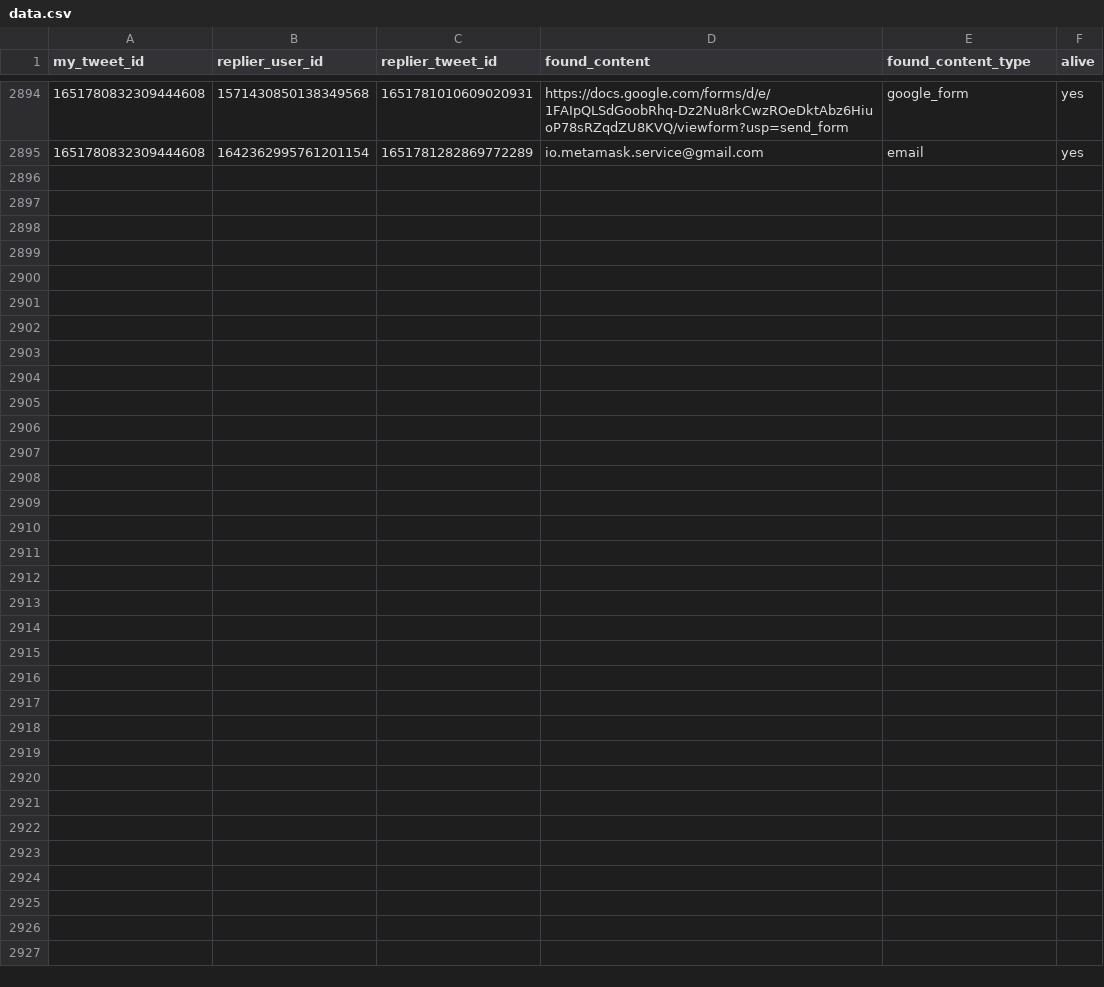
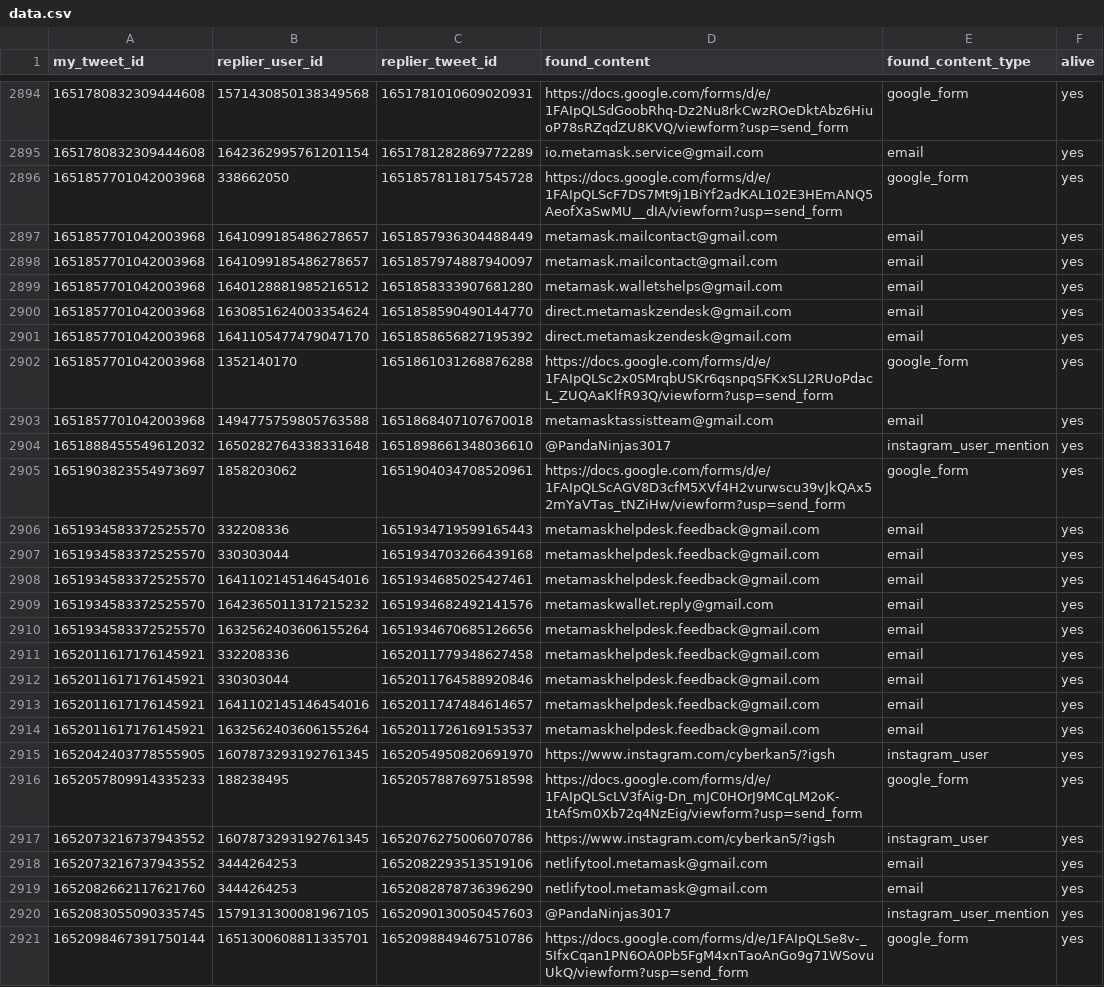
Before and after one commit to thefightagainstmalware/CatPhish, a CSV file: data.csv, drawn as a sheet; only a part is shown, gaps mark what is left out; the diff names each change by its address in the sheet, - before the commit and + after, or states it on an @@ line.

Commit message:
Automated commit

```diff
--- a/data.csv
+++ b/data.csv
+row 2896: 1651857701042003968 | 338662050 | 1651857811817545728 | https://docs.google.com/forms/d/e/1FAIpQLScF7DS7Mt9j1BiYf2adKAL102E3HEmANQ5AeofXaSwMU__dIA/viewform?usp=send_form | google_form | yes
+row 2897: 1651857701042003968 | 1641099185486278657 | 1651857936304488449 | metamask.mailcontact@gmail.com | email | yes
+row 2898: 1651857701042003968 | 1641099185486278657 | 1651857974887940097 | metamask.mailcontact@gmail.com | email | yes
+row 2899: 1651857701042003968 | 1640128881985216512 | 1651858333907681280 | metamask.walletshelps@gmail.com | email | yes
+row 2900: 1651857701042003968 | 1630851624003354624 | 1651858590490144770 | direct.metamaskzendesk@gmail.com | email | yes
+row 2901: 1651857701042003968 | 1641105477479047170 | 1651858656827195392 | direct.metamaskzendesk@gmail.com | email | yes
+row 2902: 1651857701042003968 | 1352140170 | 1651861031268876288 | https://docs.google.com/forms/d/e/1FAIpQLSc2x0SMrqbUSKr6qsnpqSFKxSLI2RUoPdacL_ZUQAaKlfR93Q/viewform?usp=send_form | google_form | yes
+row 2903: 1651857701042003968 | 1494775759805763588 | 1651868407107670018 | metamasktassistteam@gmail.com | email | yes
+row 2904: 1651888455549612032 | 1650282764338331648 | 1651898661348036610 | @PandaNinjas3017 | instagram_user_mention | yes
+row 2905: 1651903823554973697 | 1858203062 | 1651904034708520961 | https://docs.google.com/forms/d/e/1FAIpQLScAGV8D3cfM5XVf4H2vurwscu39vJkQAx52mYaVTas_tNZiHw/viewform?usp=send_form | google_form | yes
+row 2906: 1651934583372525570 | 332208336 | 1651934719599165443 | metamaskhelpdesk.feedback@gmail.com | email | yes
+row 2907: 1651934583372525570 | 330303044 | 1651934703266439168 | metamaskhelpdesk.feedback@gmail.com | email | yes
+row 2908: 1651934583372525570 | 1641102145146454016 | 1651934685025427461 | metamaskhelpdesk.feedback@gmail.com | email | yes
+row 2909: 1651934583372525570 | 1642365011317215232 | 1651934682492141576 | metamaskwallet.reply@gmail.com | email | yes
+row 2910: 1651934583372525570 | 1632562403606155264 | 1651934670685126656 | metamaskhelpdesk.feedback@gmail.com | email | yes
+row 2911: 1652011617176145921 | 332208336 | 1652011779348627458 | metamaskhelpdesk.feedback@gmail.com | email | yes
+row 2912: 1652011617176145921 | 330303044 | 1652011764588920846 | metamaskhelpdesk.feedback@gmail.com | email | yes
+row 2913: 1652011617176145921 | 1641102145146454016 | 1652011747484614657 | metamaskhelpdesk.feedback@gmail.com | email | yes
+row 2914: 1652011617176145921 | 1632562403606155264 | 1652011726169153537 | metamaskhelpdesk.feedback@gmail.com | email | yes
+row 2915: 1652042403778555905 | 1607873293192761345 | 1652054950820691970 | https://www.instagram.com/cyberkan5/?igsh | instagram_user | yes
+row 2916: 1652057809914335233 | 188238495 | 1652057887697518598 | https://docs.google.com/forms/d/e/1FAIpQLScLV3fAig-Dn_mJC0HOrJ9MCqLM2oK-1tAfSm0Xb72q4NzEig/viewform?usp=send_form | google_form | yes
+row 2917: 1652073216737943552 | 1607873293192761345 | 1652076275006070786 | https://www.instagram.com/cyberkan5/?igsh | instagram_user | yes
+row 2918: 1652073216737943552 | 3444264253 | 1652082293513519106 | netlifytool.metamask@gmail.com | email | yes
+row 2919: 1652082662117621760 | 3444264253 | 1652082878736396290 | netlifytool.metamask@gmail.com | email | yes
+row 2920: 1652083055090335745 | 1579131300081967105 | 1652090130050457603 | @PandaNinjas3017 | instagram_user_mention | yes
+row 2921: 1652098467391750144 | 1651300608811335701 | 1652098849467510786 | https://docs.google.com/forms/d/e/1FAIpQLSe8v-_5IfxCqan1PN6OA0Pb5FgM4xnTaoAnGo9g71WSovuUkQ/viewform?usp=send_form | google_form | yes
```
